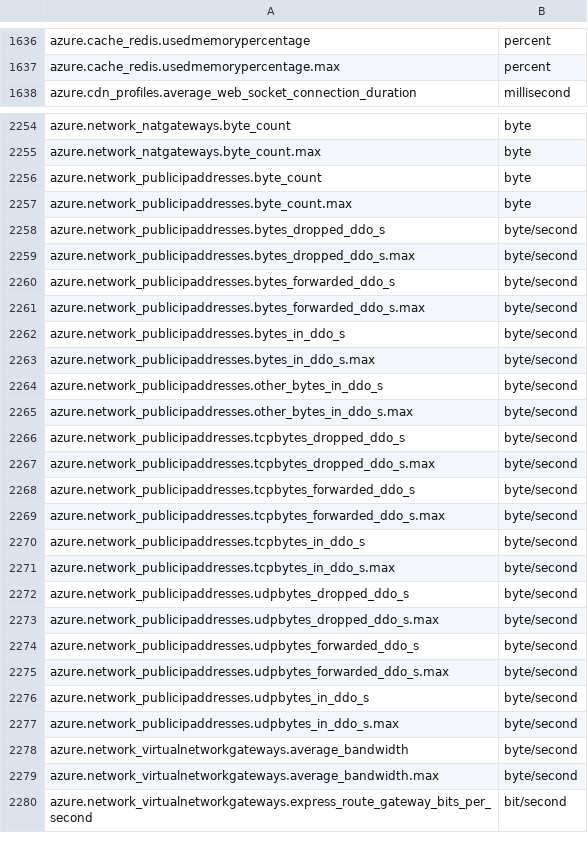
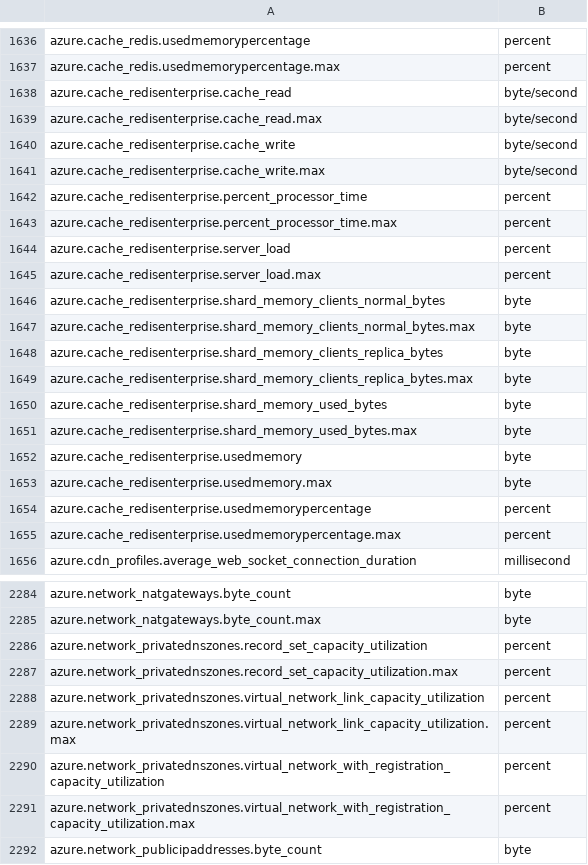
Before and after one commit to observecraft/observecraft, a CSV file: server/seeds/integrations/cloud/service-units.csv, drawn as a sheet; only a part is shown, gaps mark what is left out; the shorter side is filled out with more unchanged rows; the diff covers the shown part only; the diff names each change by its address in the sheet, - before the commit and + after, or states it on an @@ line.

```diff
--- a/server/seeds/integrations/cloud/service-units.csv
+++ b/server/seeds/integrations/cloud/service-units.csv
+row 1638: azure.cache_redisenterprise.cache_read | byte/second
+row 1639: azure.cache_redisenterprise.cache_read.max | byte/second
+row 1640: azure.cache_redisenterprise.cache_write | byte/second
+row 1641: azure.cache_redisenterprise.cache_write.max | byte/second
+row 1642: azure.cache_redisenterprise.percent_processor_time | percent
+row 1643: azure.cache_redisenterprise.percent_processor_time.max | percent
+row 1644: azure.cache_redisenterprise.server_load | percent
+row 1645: azure.cache_redisenterprise.server_load.max | percent
+row 1646: azure.cache_redisenterprise.shard_memory_clients_normal_bytes | byte
+row 1647: azure.cache_redisenterprise.shard_memory_clients_normal_bytes.max | byte
+row 1648: azure.cache_redisenterprise.shard_memory_clients_replica_bytes | byte
+row 1649: azure.cache_redisenterprise.shard_memory_clients_replica_bytes.max | byte
+row 1650: azure.cache_redisenterprise.shard_memory_used_bytes | byte
+row 1651: azure.cache_redisenterprise.shard_memory_used_bytes.max | byte
+row 1652: azure.cache_redisenterprise.usedmemory | byte
+row 1653: azure.cache_redisenterprise.usedmemory.max | byte
+row 1654: azure.cache_redisenterprise.usedmemorypercentage | percent
+row 1655: azure.cache_redisenterprise.usedmemorypercentage.max | percent
+row 2286: azure.network_privatednszones.record_set_capacity_utilization | percent
+row 2287: azure.network_privatednszones.record_set_capacity_utilization.max | percent
+row 2288: azure.network_privatednszones.virtual_network_link_capacity_utilization | percent
+row 2289: azure.network_privatednszones.virtual_network_link_capacity_utilization.max | percent
+row 2290: azure.network_privatednszones.virtual_network_with_registration_capacity_utilization | percent
+row 2291: azure.network_privatednszones.virtual_network_with_registration_capacity_utilization.max | percent
```
Also changed, not shown: 12 added rows elsewhere in this file, 25 other files.
